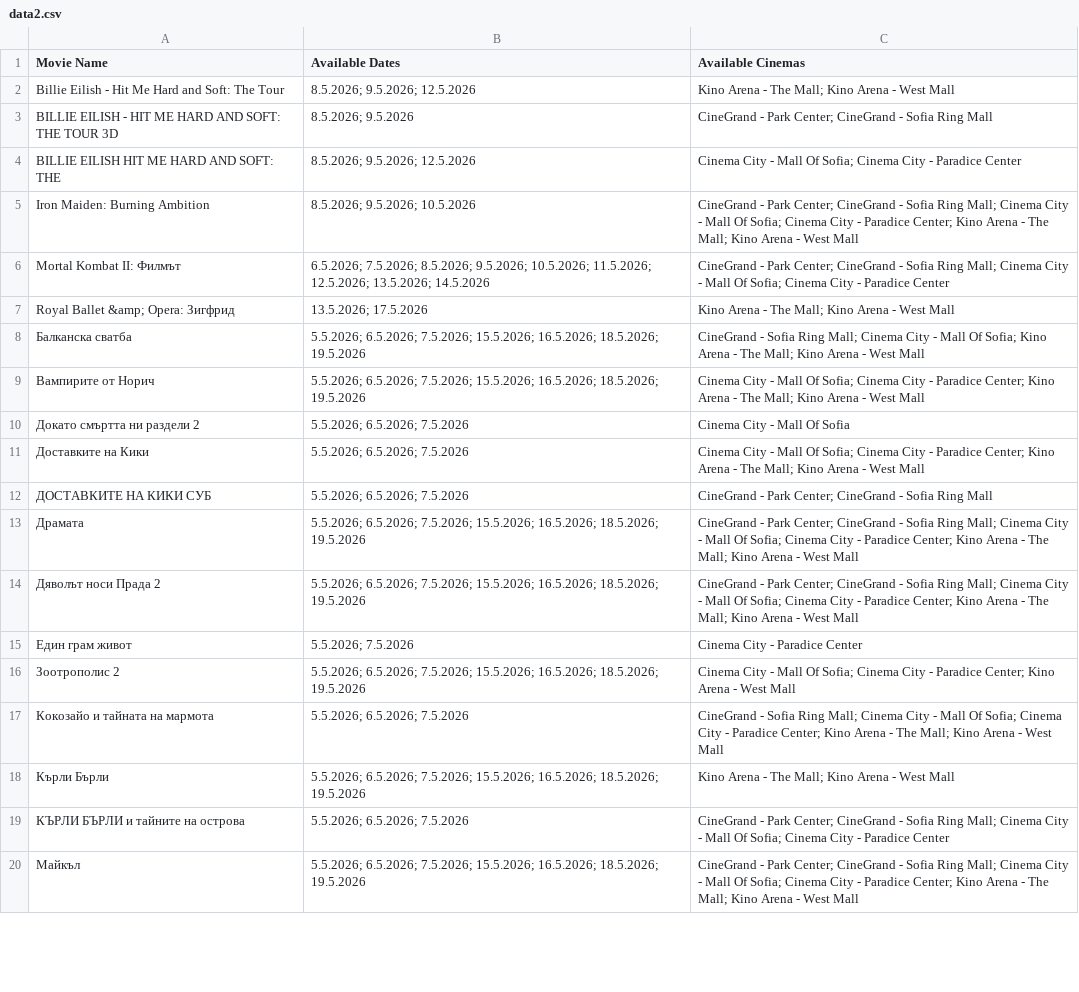
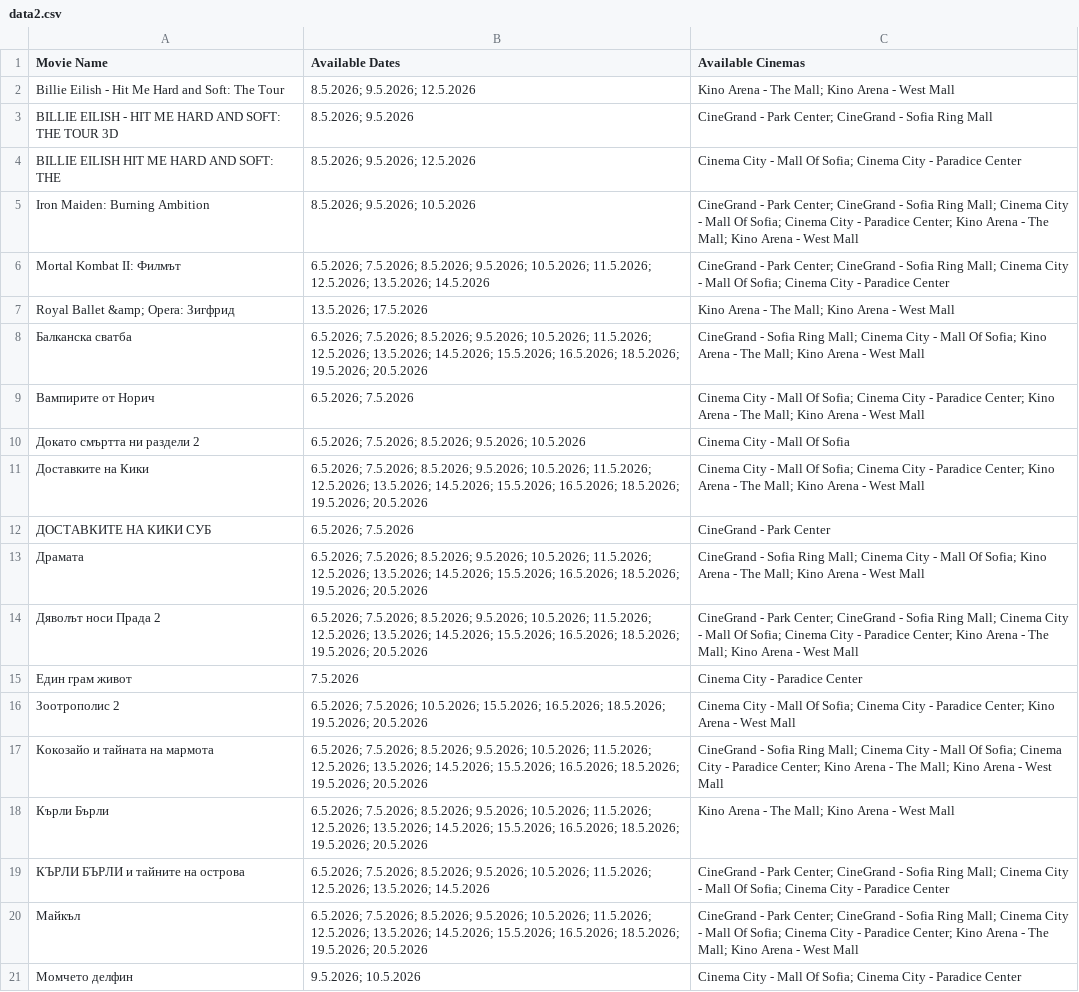
Before and after one commit to darakion/CinemaSearch, a CSV file: data2.csv, drawn as a sheet; only a part is shown; the diff covers the shown part only.

```diff
--- a/data2.csv
+++ b/data2.csv
@@ -7,14 +7,15 @@
 "Royal Ballet &amp; Opera: Зигфрид","13.5.2026; 17.5.2026","Kino Arena - The Mall; Kino Arena - West Mall"
-"Балканска сватба","5.5.2026; 6.5.2026; 7.5.2026; 15.5.2026; 16.5.2026; 18.5.2026; 19.5.2026","CineGrand - Sofia Ring Mall; Cinema City - Mall Of Sofia; Kino Arena - The Mall; Kino Arena - West Mall"
-"Вампирите от Норич","5.5.2026; 6.5.2026; 7.5.2026; 15.5.2026; 16.5.2026; 18.5.2026; 19.5.2026","Cinema City - Mall Of Sofia; Cinema City - Paradice Center; Kino Arena - The Mall; Kino Arena - West Mall"
-"Докато смъртта ни раздели 2","5.5.2026; 6.5.2026; 7.5.2026","Cinema City - Mall Of Sofia"
-"Доставките на Кики","5.5.2026; 6.5.2026; 7.5.2026","Cinema City - Mall Of Sofia; Cinema City - Paradice Center; Kino Arena - The Mall; Kino Arena - West Mall"
-"ДОСТАВКИТЕ НА КИКИ СУБ","5.5.2026; 6.5.2026; 7.5.2026","CineGrand - Park Center; CineGrand - Sofia Ring Mall"
-"Драмата","5.5.2026; 6.5.2026; 7.5.2026; 15.5.2026; 16.5.2026; 18.5.2026; 19.5.2026","CineGrand - Park Center; CineGrand - Sofia Ring Mall; Cinema City - Mall Of Sofia; Cinema City - Paradice Center; Kino Arena - The Mall; Kino Arena - West Mall"
-"Дяволът носи Прада 2","5.5.2026; 6.5.2026; 7.5.2026; 15.5.2026; 16.5.2026; 18.5.2026; 19.5.2026","CineGrand - Park Center; CineGrand - Sofia Ring Mall; Cinema City - Mall Of Sofia; Cinema City - Paradice Center; Kino Arena - The Mall; Kino Arena - West Mall"
-"Един грам живот","5.5.2026; 7.5.2026","Cinema City - Paradice Center"
-"Зоотрополис 2","5.5.2026; 6.5.2026; 7.5.2026; 15.5.2026; 16.5.2026; 18.5.2026; 19.5.2026","Cinema City - Mall Of Sofia; Cinema City - Paradice Center; Kino Arena - West Mall"
-"Кокозайо и тайната на мармота","5.5.2026; 6.5.2026; 7.5.2026","CineGrand - Sofia Ring Mall; Cinema City - Mall Of Sofia; Cinema City - Paradice Center; Kino Arena - The Mall; Kino Arena - West Mall"
-"Кърли Бърли","5.5.2026; 6.5.2026; 7.5.2026; 15.5.2026; 16.5.2026; 18.5.2026; 19.5.2026","Kino Arena - The Mall; Kino Arena - West Mall"
-"КЪРЛИ БЪРЛИ и тайните на острова","5.5.2026; 6.5.2026; 7.5.2026","CineGrand - Park Center; CineGrand - Sofia Ring Mall; Cinema City - Mall Of Sofia; Cinema City - Paradice Center"
-"Майкъл","5.5.2026; 6.5.2026; 7.5.2026; 15.5.2026; 16.5.2026; 18.5.2026; 19.5.2026","CineGrand - Park Center; CineGrand - Sofia Ring Mall; Cinema City - Mall Of Sofia; Cinema City - Paradice Center; Kino Arena - The Mall; Kino Arena - West Mall"
+"Балканска сватба","6.5.2026; 7.5.2026; 8.5.2026; 9.5.2026; 10.5.2026; 11.5.2026; 12.5.2026; 13.5.2026; 14.5.2026; 15.5.2026; 16.5.2026; 18.5.2026; 19.5.2026; 20.5.2026","CineGrand - Sofia Ring Mall; Cinema City - Mall Of Sofia; Kino Arena - The Mall; Kino Arena - West Mall"
+"Вампирите от Норич","6.5.2026; 7.5.2026","Cinema City - Mall Of Sofia; Cinema City - Paradice Center; Kino Arena - The Mall; Kino Arena - West Mall"
+"Докато смъртта ни раздели 2","6.5.2026; 7.5.2026; 8.5.2026; 9.5.2026; 10.5.2026","Cinema City - Mall Of Sofia"
+"Доставките на Кики","6.5.2026; 7.5.2026; 8.5.2026; 9.5.2026; 10.5.2026; 11.5.2026; 12.5.2026; 13.5.2026; 14.5.2026; 15.5.2026; 16.5.2026; 18.5.2026; 19.5.2026; 20.5.2026","Cinema City - Mall Of Sofia; Cinema City - Paradice Center; Kino Arena - The Mall; Kino Arena - West Mall"
+"ДОСТАВКИТЕ НА КИКИ СУБ","6.5.2026; 7.5.2026","CineGrand - Park Center"
+"Драмата","6.5.2026; 7.5.2026; 8.5.2026; 9.5.2026; 10.5.2026; 11.5.2026; 12.5.2026; 13.5.2026; 14.5.2026; 15.5.2026; 16.5.2026; 18.5.2026; 19.5.2026; 20.5.2026","CineGrand - Sofia Ring Mall; Cinema City - Mall Of Sofia; Kino Arena - The Mall; Kino Arena - West Mall"
+"Дяволът носи Прада 2","6.5.2026; 7.5.2026; 8.5.2026; 9.5.2026; 10.5.2026; 11.5.2026; 12.5.2026; 13.5.2026; 14.5.2026; 15.5.2026; 16.5.2026; 18.5.2026; 19.5.2026; 20.5.2026","CineGrand - Park Center; CineGrand - Sofia Ring Mall; Cinema City - Mall Of Sofia; Cinema City - Paradice Center; Kino Arena - The Mall; Kino Arena - West Mall"
+"Един грам живот","7.5.2026","Cinema City - Paradice Center"
+"Зоотрополис 2","6.5.2026; 7.5.2026; 10.5.2026; 15.5.2026; 16.5.2026; 18.5.2026; 19.5.2026; 20.5.2026","Cinema City - Mall Of Sofia; Cinema City - Paradice Center; Kino Arena - West Mall"
+"Кокозайо и тайната на мармота","6.5.2026; 7.5.2026; 8.5.2026; 9.5.2026; 10.5.2026; 11.5.2026; 12.5.2026; 13.5.2026; 14.5.2026; 15.5.2026; 16.5.2026; 18.5.2026; 19.5.2026; 20.5.2026","CineGrand - Sofia Ring Mall; Cinema City - Mall Of Sofia; Cinema City - Paradice Center; Kino Arena - The Mall; Kino Arena - West Mall"
+"Кърли Бърли","6.5.2026; 7.5.2026; 8.5.2026; 9.5.2026; 10.5.2026; 11.5.2026; 12.5.2026; 13.5.2026; 14.5.2026; 15.5.2026; 16.5.2026; 18.5.2026; 19.5.2026; 20.5.2026","Kino Arena - The Mall; Kino Arena - West Mall"
+"КЪРЛИ БЪРЛИ и тайните на острова","6.5.2026; 7.5.2026; 8.5.2026; 9.5.2026; 10.5.2026; 11.5.2026; 12.5.2026; 13.5.2026; 14.5.2026","CineGrand - Park Center; CineGrand - Sofia Ring Mall; Cinema City - Mall Of Sofia; Cinema City - Paradice Center"
+"Майкъл","6.5.2026; 7.5.2026; 8.5.2026; 9.5.2026; 10.5.2026; 11.5.2026; 12.5.2026; 13.5.2026; 14.5.2026; 15.5.2026; 16.5.2026; 18.5.2026; 19.5.2026; 20.5.2026","CineGrand - Park Center; CineGrand - Sofia Ring Mall; Cinema City - Mall Of Sofia; Cinema City - Paradice Center; Kino Arena - The Mall; Kino Arena - West Mall"
+"Момчето делфин","9.5.2026; 10.5.2026","Cinema City - Mall Of Sofia; Cinema City - Paradice Center"
```
Also changed, not shown: 1 added row and 16 edited cells elsewhere in this file, 1 other file.
